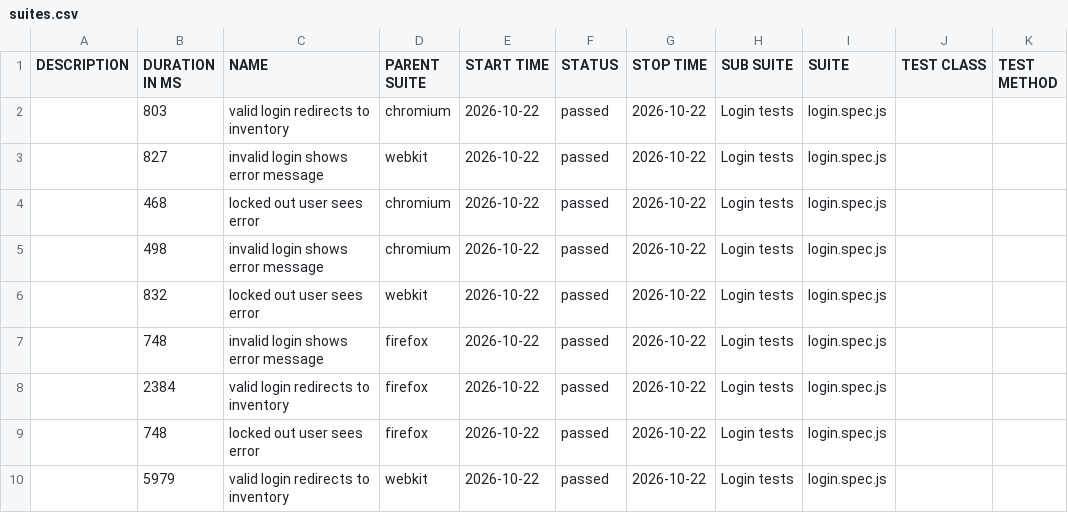
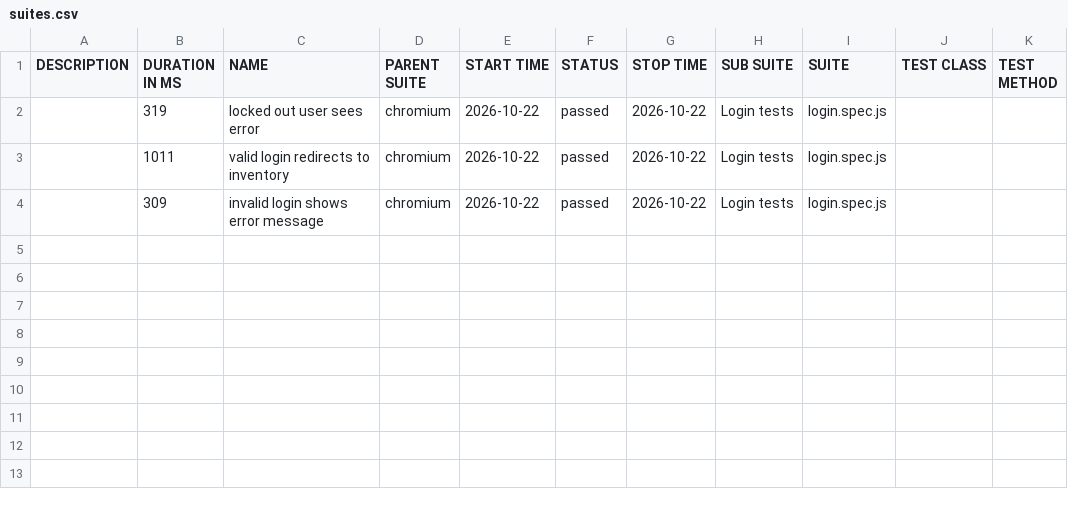
Before and after one commit to andcbzii/Kiyueytes, a CSV file: data/suites.csv, drawn as a sheet.

```diff
--- a/data/suites.csv
+++ b/data/suites.csv
@@ -1,10 +1,4 @@
 "DESCRIPTION","DURATION IN MS","NAME","PARENT SUITE","START TIME","STATUS","STOP TIME","SUB SUITE","SUITE","TEST CLASS","TEST METHOD"
-"","803","valid login redirects to inventory","chromium","2026-10-22","passed","2026-10-22","Login tests","login.spec.js","",""
-"","827","invalid login shows error message","webkit","2026-10-22","passed","2026-10-22","Login tests","login.spec.js","",""
-"","468","locked out user sees error","chromium","2026-10-22","passed","2026-10-22","Login tests","login.spec.js","",""
-"","498","invalid login shows error message","chromium","2026-10-22","passed","2026-10-22","Login tests","login.spec.js","",""
-"","832","locked out user sees error","webkit","2026-10-22","passed","2026-10-22","Login tests","login.spec.js","",""
-"","748","invalid login shows error message","firefox","2026-10-22","passed","2026-10-22","Login tests","login.spec.js","",""
-"","2384","valid login redirects to inventory","firefox","2026-10-22","passed","2026-10-22","Login tests","login.spec.js","",""
-"","748","locked out user sees error","firefox","2026-10-22","passed","2026-10-22","Login tests","login.spec.js","",""
-"","5979","valid login redirects to inventory","webkit","2026-10-22","passed","2026-10-22","Login tests","login.spec.js","",""
+"","319","locked out user sees error","chromium","2026-10-22","passed","2026-10-22","Login tests","login.spec.js","",""
+"","1011","valid login redirects to inventory","chromium","2026-10-22","passed","2026-10-22","Login tests","login.spec.js","",""
+"","309","invalid login shows error message","chromium","2026-10-22","passed","2026-10-22","Login tests","login.spec.js","",""
```
Also changed, not shown: 33 other files.
